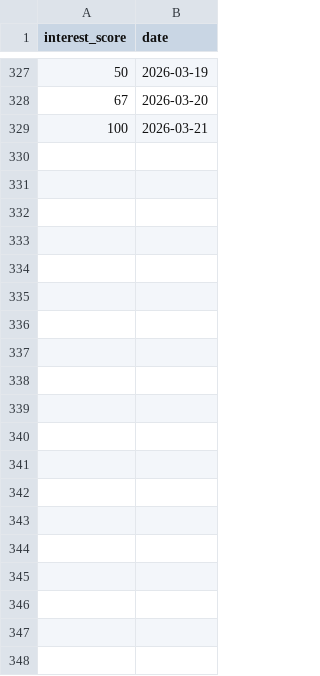
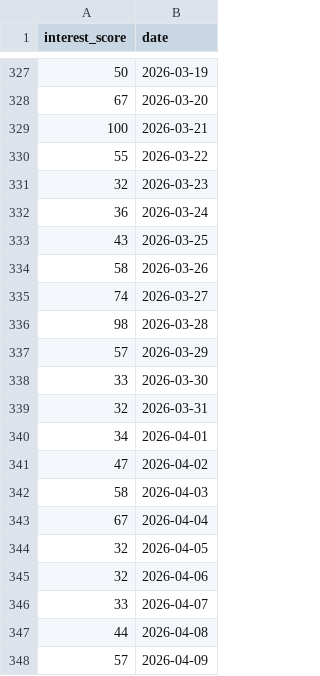
Before and after one commit to dvolosh/vant, a CSV file: data_engine/trends_raw/estate_sale_data.csv, drawn as a sheet; only a part is shown, gaps mark what is left out; the diff covers the shown part only; the diff names each change by its address in the sheet, - before the commit and + after, or states it on an @@ line.

```diff
--- a/data_engine/trends_raw/estate_sale_data.csv
+++ b/data_engine/trends_raw/estate_sale_data.csv
+row 330: 55 | 2026-03-22
+row 331: 32 | 2026-03-23
+row 332: 36 | 2026-03-24
+row 333: 43 | 2026-03-25
+row 334: 58 | 2026-03-26
+row 335: 74 | 2026-03-27
+row 336: 98 | 2026-03-28
+row 337: 57 | 2026-03-29
+row 338: 33 | 2026-03-30
+row 339: 32 | 2026-03-31
+row 340: 34 | 2026-04-01
+row 341: 47 | 2026-04-02
+row 342: 58 | 2026-04-03
+row 343: 67 | 2026-04-04
+row 344: 32 | 2026-04-05
+row 345: 32 | 2026-04-06
+row 346: 33 | 2026-04-07
+row 347: 44 | 2026-04-08
+row 348: 57 | 2026-04-09
```
Also changed, not shown: 21 added rows elsewhere in this file, data_engine/trends_processed/trends_data.csv, data_engine/trends_raw/foreclosure_auction_data.csv, 6 other files.
